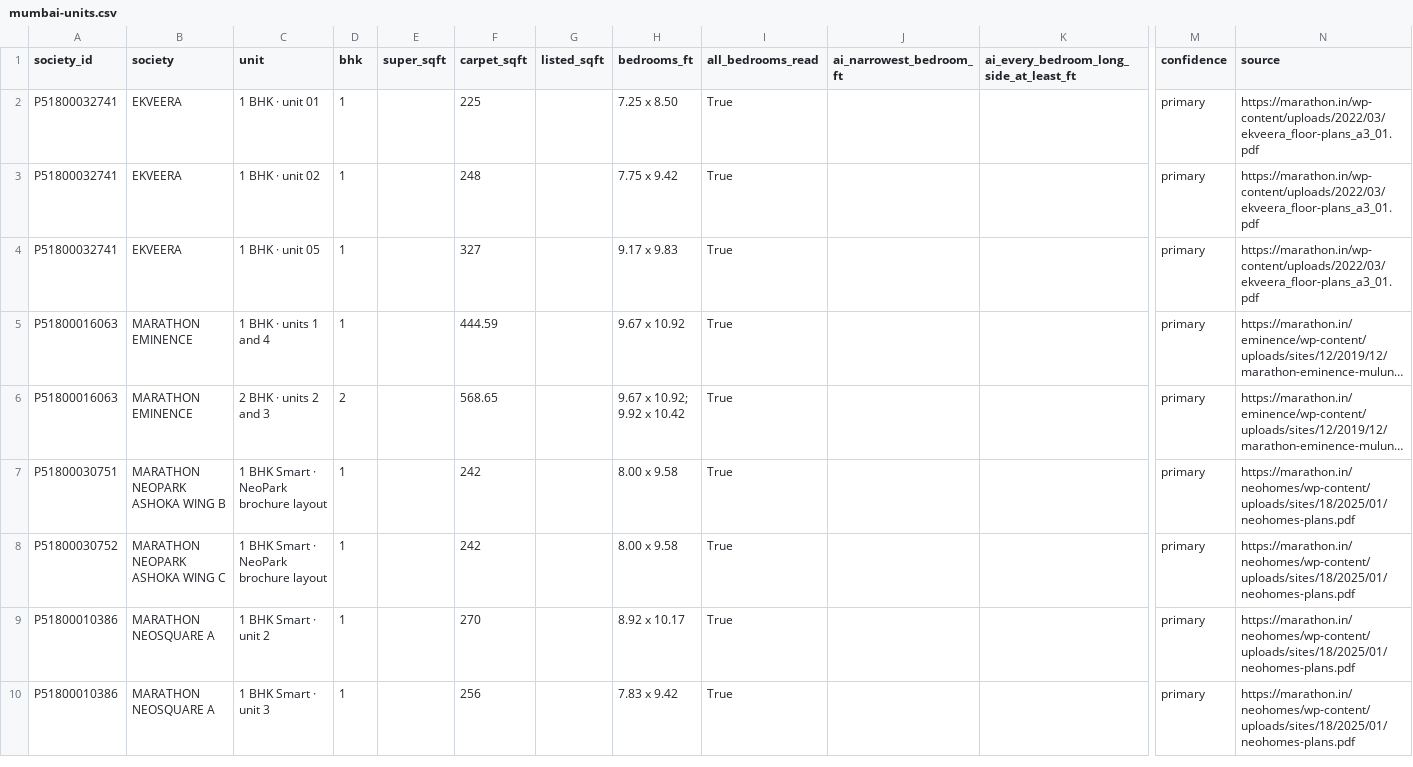
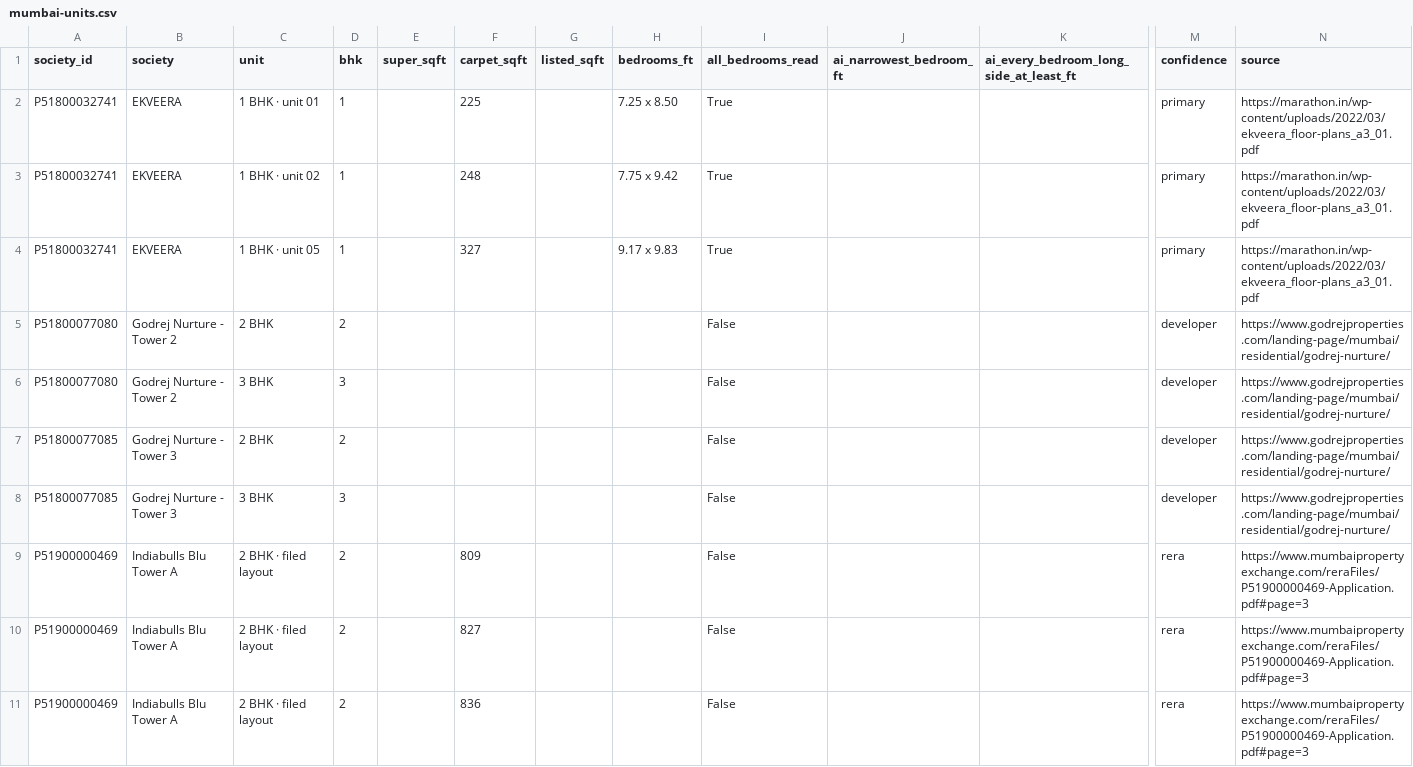
Before and after one commit to contactaryanshukla14-lgtm/flat-finder, a CSV file: web/public/data/mumbai-units.csv, drawn as a sheet; only a part is shown, gaps mark what is left out; the shorter side is filled out with more unchanged rows; long unchanged cells end in …; rows hold the shown columns only; the diff covers the shown part only; the diff names each change by its address in the sheet, - before the commit and + after, or states it on an @@ line.

Commit message:
Enrich Mumbai project cards, 3D footprints and market data

```diff
--- a/web/public/data/mumbai-units.csv
+++ b/web/public/data/mumbai-units.csv
+row 5: P51800077080 | Godrej Nurture - Tower 2 | 2 BHK | 2 |  |  |  |  | False |  |  | developer | https://www.godrejproperties.com/landing-page/mumbai/residential/godrej-nurture/
+row 6: P51800077080 | Godrej Nurture - Tower 2 | 3 BHK | 3 |  |  |  |  | False |  |  | developer | https://www.godrejproperties.com/landing-page/mumbai/residential/godrej-nurture/
+row 7: P51800077085 | Godrej Nurture - Tower 3 | 2 BHK | 2 |  |  |  |  | False |  |  | developer | https://www.godrejproperties.com/landing-page/mumbai/residential/godrej-nurture/
+row 8: P51800077085 | Godrej Nurture - Tower 3 | 3 BHK | 3 |  |  |  |  | False |  |  | developer | https://www.godrejproperties.com/landing-page/mumbai/residential/godrej-nurture/
+row 9: P51900000469 | Indiabulls Blu Tower A | 2 BHK · filed layout | 2 |  | 809 |  |  | False |  |  | rera | https://www.mumbaipropertyexchange.com/reraFiles/P51900000469-Application.pdf#page=3
+row 10: P51900000469 | Indiabulls Blu Tower A | 2 BHK · filed layout | 2 |  | 827 |  |  | False |  |  | rera | https://www.mumbaipropertyexchange.com/reraFiles/P51900000469-Application.pdf#page=3
+row 11: P51900000469 | Indiabulls Blu Tower A | 2 BHK · filed layout | 2 |  | 836 |  |  | False |  |  | rera | https://www.mumbaipropertyexchange.com/reraFiles/P51900000469-Application.pdf#page=3
```
Also changed, not shown: 12 added rows elsewhere in this file, 24 other files.
